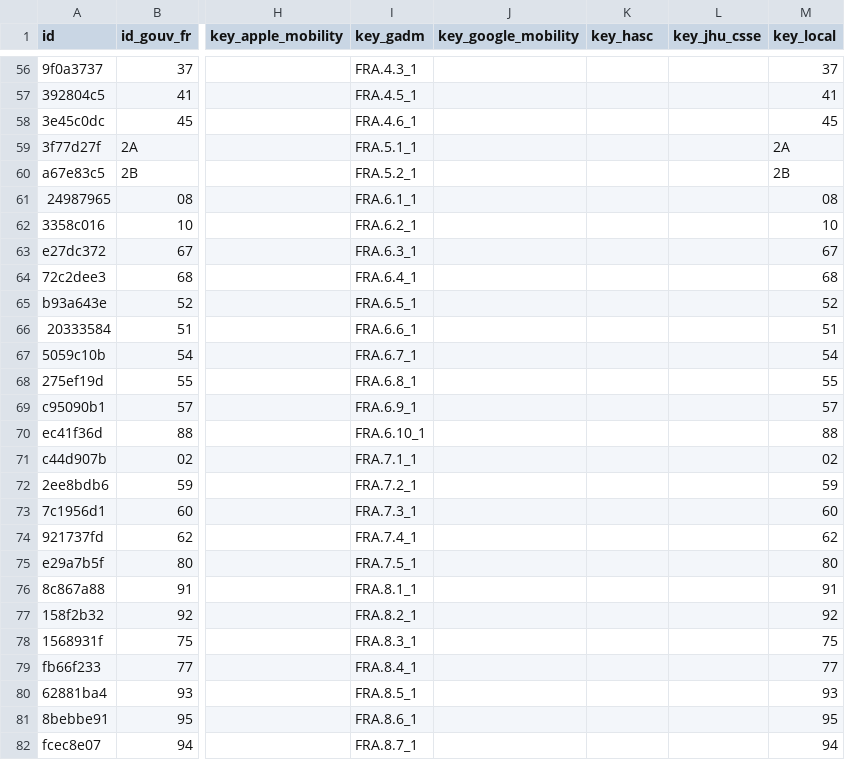
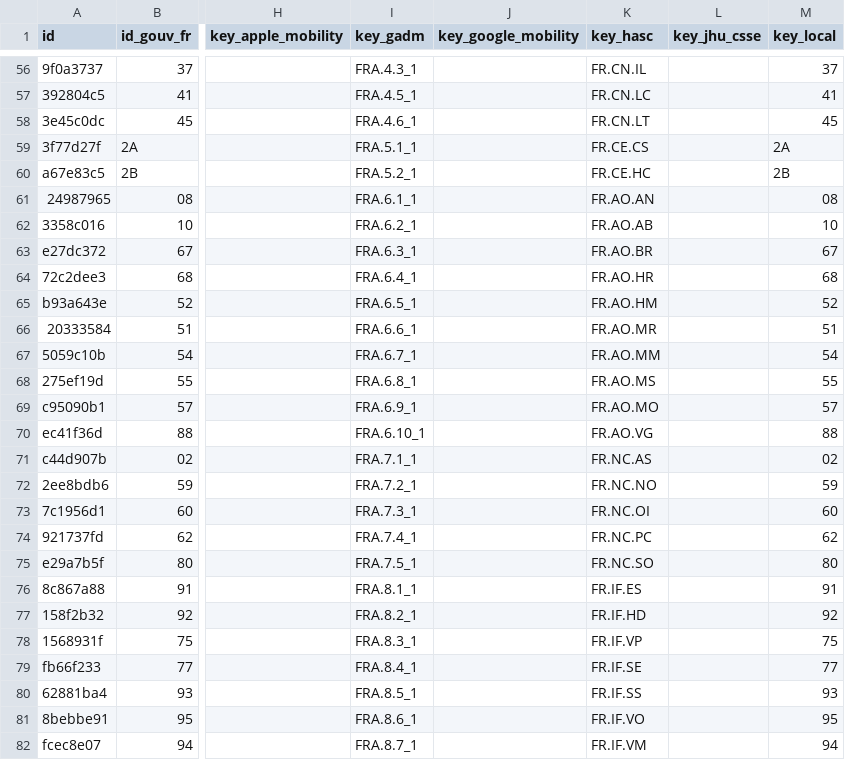
Before and after one commit to covid19datahub/COVID19, a CSV file: inst/extdata/db/FRA.csv, drawn as a sheet; only a part is shown, gaps mark what is left out; the diff covers the shown part only; the diff names each change by its address in the sheet, - before the commit and + after, or states it on an @@ line.

```diff
--- a/inst/extdata/db/FRA.csv
+++ b/inst/extdata/db/FRA.csv
-K56 (key_hasc): (empty)
+K56 (key_hasc): FR.CN.IL
-K57 (key_hasc): (empty)
+K57 (key_hasc): FR.CN.LC
-K58 (key_hasc): (empty)
+K58 (key_hasc): FR.CN.LT
-K59 (key_hasc): (empty)
+K59 (key_hasc): FR.CE.CS
-K60 (key_hasc): (empty)
+K60 (key_hasc): FR.CE.HC
-K61 (key_hasc): (empty)
+K61 (key_hasc): FR.AO.AN
-K62 (key_hasc): (empty)
+K62 (key_hasc): FR.AO.AB
-K63 (key_hasc): (empty)
+K63 (key_hasc): FR.AO.BR
-K64 (key_hasc): (empty)
+K64 (key_hasc): FR.AO.HR
-K65 (key_hasc): (empty)
+K65 (key_hasc): FR.AO.HM
-K66 (key_hasc): (empty)
+K66 (key_hasc): FR.AO.MR
-K67 (key_hasc): (empty)
+K67 (key_hasc): FR.AO.MM
-K68 (key_hasc): (empty)
+K68 (key_hasc): FR.AO.MS
-K69 (key_hasc): (empty)
+K69 (key_hasc): FR.AO.MO
-K70 (key_hasc): (empty)
+K70 (key_hasc): FR.AO.VG
-K71 (key_hasc): (empty)
+K71 (key_hasc): FR.NC.AS
-K72 (key_hasc): (empty)
+K72 (key_hasc): FR.NC.NO
-K73 (key_hasc): (empty)
+K73 (key_hasc): FR.NC.OI
-K74 (key_hasc): (empty)
+K74 (key_hasc): FR.NC.PC
-K75 (key_hasc): (empty)
+K75 (key_hasc): FR.NC.SO
-K76 (key_hasc): (empty)
+K76 (key_hasc): FR.IF.ES
-K77 (key_hasc): (empty)
+K77 (key_hasc): FR.IF.HD
-K78 (key_hasc): (empty)
+K78 (key_hasc): FR.IF.VP
-K79 (key_hasc): (empty)
+K79 (key_hasc): FR.IF.SE
-K80 (key_hasc): (empty)
+K80 (key_hasc): FR.IF.SS
-K81 (key_hasc): (empty)
+K81 (key_hasc): FR.IF.VO
-K82 (key_hasc): (empty)
+K82 (key_hasc): FR.IF.VM
```
Also changed, not shown: 69 edited cells elsewhere in this file.
